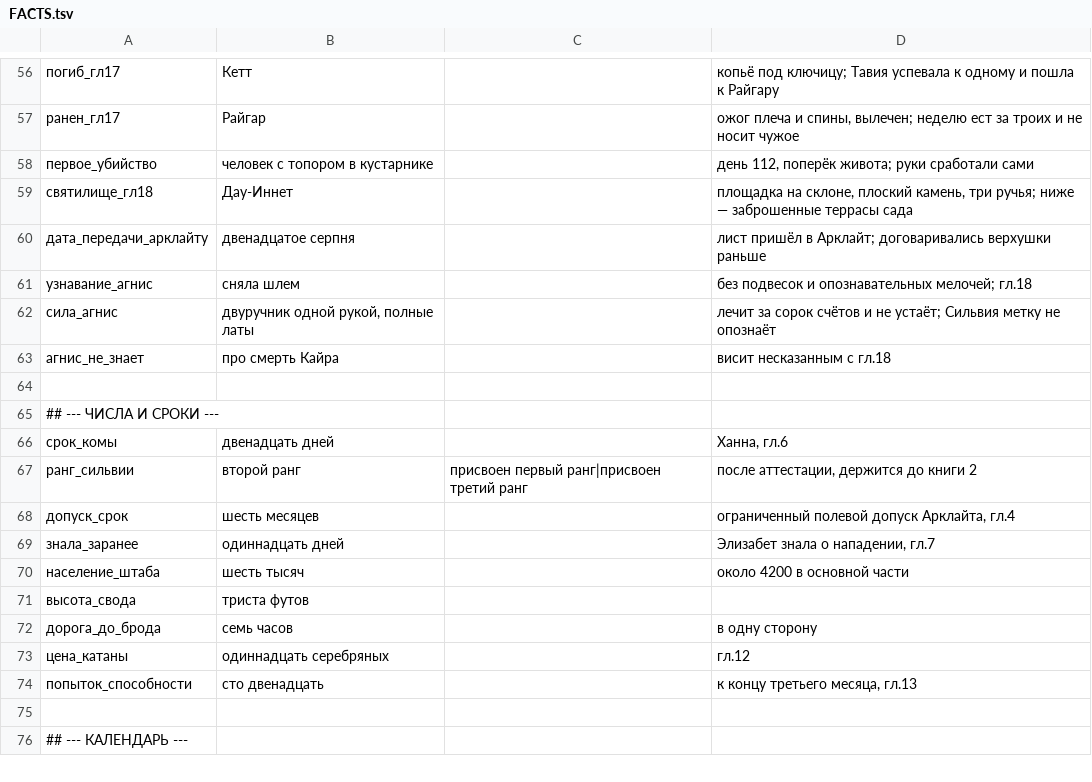
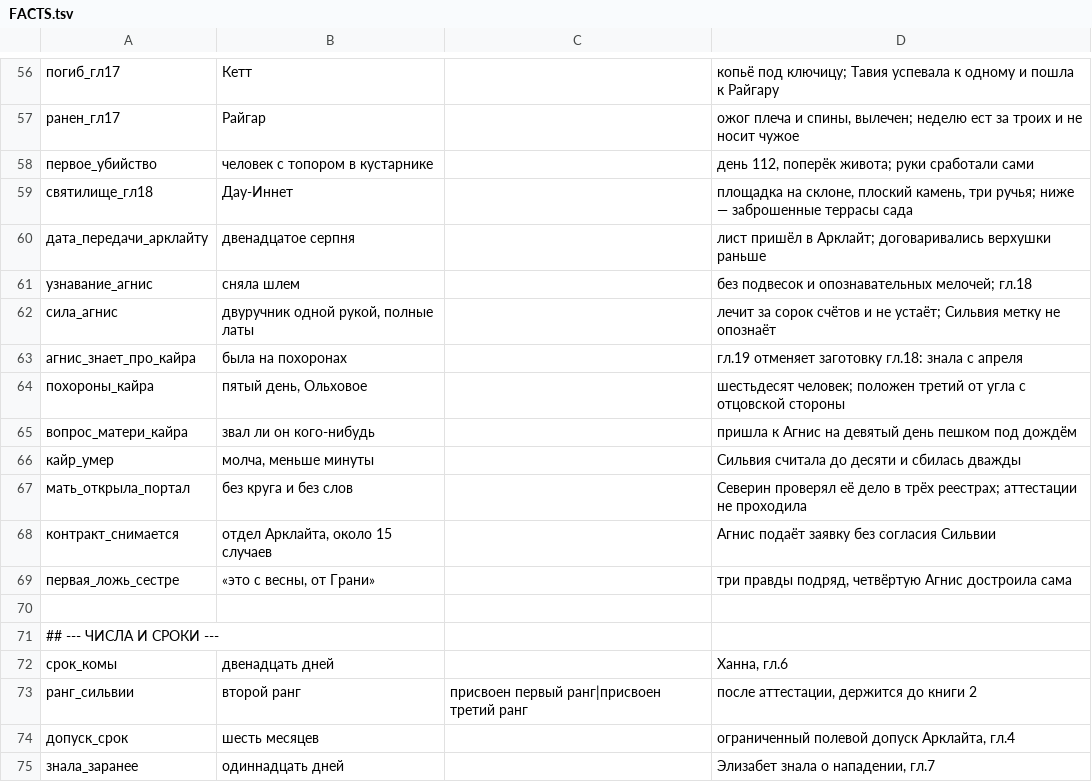
Before and after one commit to ovococjsjs-gif/shardsoftheabyss, a TSV file: 01-canon/FACTS.tsv, drawn as a sheet; only a part is shown, gaps mark what is left out; the shorter side is filled out with more unchanged rows.

Commit message:
Глава 19 «Сёстры» — 7911 слов, центр арки. Первая ложь сестре, Северин, отказ от снятия контракта, целая подвеска. Правки скриптов: возраст в чужой речи, мысли в ёлочках
Co-authored-by: arena-agent <297053741+arena-agent@users.noreply.github.com>

```diff
--- a/01-canon/FACTS.tsv
+++ b/01-canon/FACTS.tsv
@@ -62,3 +62,9 @@
 сила_агнис	двуручник одной рукой, полные латы		лечит за сорок счётов и не устаёт; Сильвия метку не опознаёт
-агнис_не_знает	про смерть Кайра		висит несказанным с гл.18
+агнис_знает_про_кайра	была на похоронах		гл.19 отменяет заготовку гл.18: знала с апреля
+похороны_кайра	пятый день, Ольховое		шестьдесят человек; положен третий от угла с отцовской стороны
+вопрос_матери_кайра	звал ли он кого-нибудь		пришла к Агнис на девятый день пешком под дождём
+кайр_умер	молча, меньше минуты		Сильвия считала до десяти и сбилась дважды
+мать_открыла_портал	без круга и без слов		Северин проверял её дело в трёх реестрах; аттестации не проходила
+контракт_снимается	отдел Арклайта, около 15 случаев		Агнис подаёт заявку без согласия Сильвии
+первая_ложь_сестре	«это с весны, от Грани»		три правды подряд, четвёртую Агнис достроила сама
 
```
Also changed, not shown: 7 other files.
